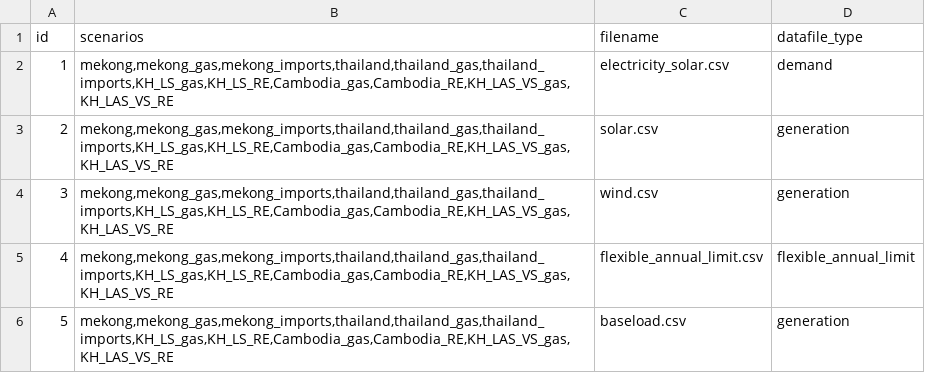
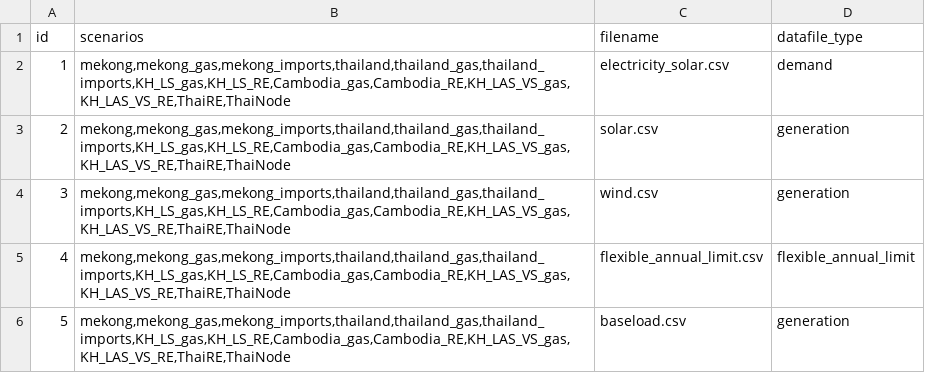
Before and after one commit to Anna-S-N/FIRM_CE, a CSV file: inputs/config/datafiles.csv, drawn as a sheet.

Commit message:
Fixed TH scenarios

```diff
--- a/inputs/config/datafiles.csv
+++ b/inputs/config/datafiles.csv
@@ -1,6 +1,6 @@
 id,scenarios,filename,datafile_type
-1,"mekong,mekong_gas,mekong_imports,thailand,thailand_gas,thailand_imports,KH_LS_gas,KH_LS_RE,Cambodia_gas,Cambodia_RE,KH_LAS_VS_gas,KH_LAS_VS_RE",electricity_solar.csv,demand
-2,"mekong,mekong_gas,mekong_imports,thailand,thailand_gas,thailand_imports,KH_LS_gas,KH_LS_RE,Cambodia_gas,Cambodia_RE,KH_LAS_VS_gas,KH_LAS_VS_RE",solar.csv,generation
-3,"mekong,mekong_gas,mekong_imports,thailand,thailand_gas,thailand_imports,KH_LS_gas,KH_LS_RE,Cambodia_gas,Cambodia_RE,KH_LAS_VS_gas,KH_LAS_VS_RE",wind.csv,generation
-4,"mekong,mekong_gas,mekong_imports,thailand,thailand_gas,thailand_imports,KH_LS_gas,KH_LS_RE,Cambodia_gas,Cambodia_RE,KH_LAS_VS_gas,KH_LAS_VS_RE",flexible_annual_limit.csv,flexible_annual_limit
-5,"mekong,mekong_gas,mekong_imports,thailand,thailand_gas,thailand_imports,KH_LS_gas,KH_LS_RE,Cambodia_gas,Cambodia_RE,KH_LAS_VS_gas,KH_LAS_VS_RE",baseload.csv,generation
+1,"mekong,mekong_gas,mekong_imports,thailand,thailand_gas,thailand_imports,KH_LS_gas,KH_LS_RE,Cambodia_gas,Cambodia_RE,KH_LAS_VS_gas,KH_LAS_VS_RE,ThaiRE,ThaiNode",electricity_solar.csv,demand
+2,"mekong,mekong_gas,mekong_imports,thailand,thailand_gas,thailand_imports,KH_LS_gas,KH_LS_RE,Cambodia_gas,Cambodia_RE,KH_LAS_VS_gas,KH_LAS_VS_RE,ThaiRE,ThaiNode",solar.csv,generation
+3,"mekong,mekong_gas,mekong_imports,thailand,thailand_gas,thailand_imports,KH_LS_gas,KH_LS_RE,Cambodia_gas,Cambodia_RE,KH_LAS_VS_gas,KH_LAS_VS_RE,ThaiRE,ThaiNode",wind.csv,generation
+4,"mekong,mekong_gas,mekong_imports,thailand,thailand_gas,thailand_imports,KH_LS_gas,KH_LS_RE,Cambodia_gas,Cambodia_RE,KH_LAS_VS_gas,KH_LAS_VS_RE,ThaiRE,ThaiNode",flexible_annual_limit.csv,flexible_annual_limit
+5,"mekong,mekong_gas,mekong_imports,thailand,thailand_gas,thailand_imports,KH_LS_gas,KH_LS_RE,Cambodia_gas,Cambodia_RE,KH_LAS_VS_gas,KH_LAS_VS_RE,ThaiRE,ThaiNode",baseload.csv,generation
```
Also changed, not shown: inputs/config/generators.csv, inputs/config/scenarios.csv.
